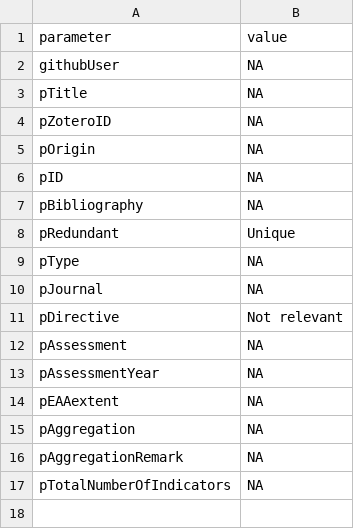
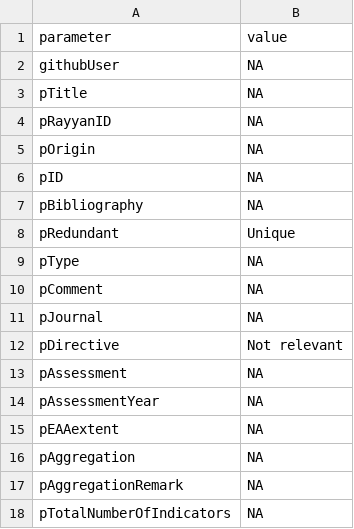
Before and after one commit to anders-kolstad/theIndiMap, a CSV file: shiny/shinyData/publicationProfileFields.csv, drawn as a sheet.

```diff
--- a/shiny/shinyData/publicationProfileFields.csv
+++ b/shiny/shinyData/publicationProfileFields.csv
@@ -3,3 +3,3 @@ githubUser;NA
 pTitle;NA
-pZoteroID;NA
+pRayyanID;NA
 pOrigin;NA
@@ -9,2 +9,3 @@ pRedundant;Unique
 pType;NA
+pComment; NA
 pJournal;NA
```
Also changed, not shown: 2 other files.
